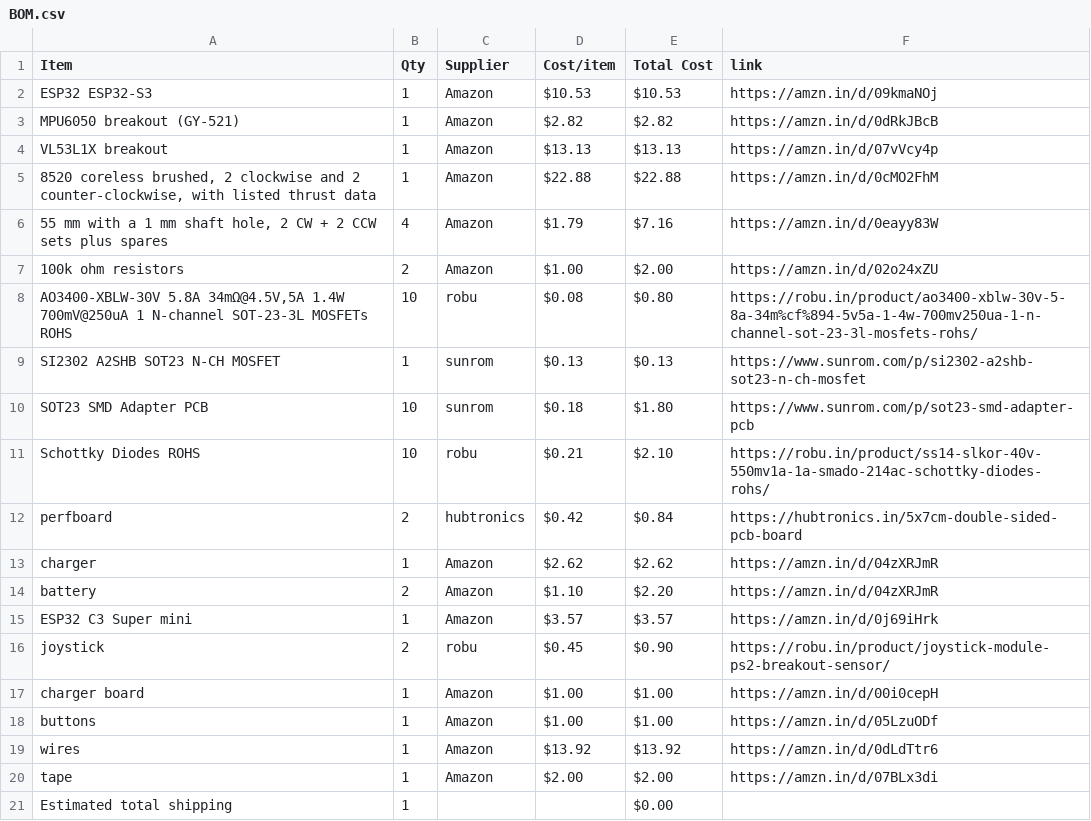
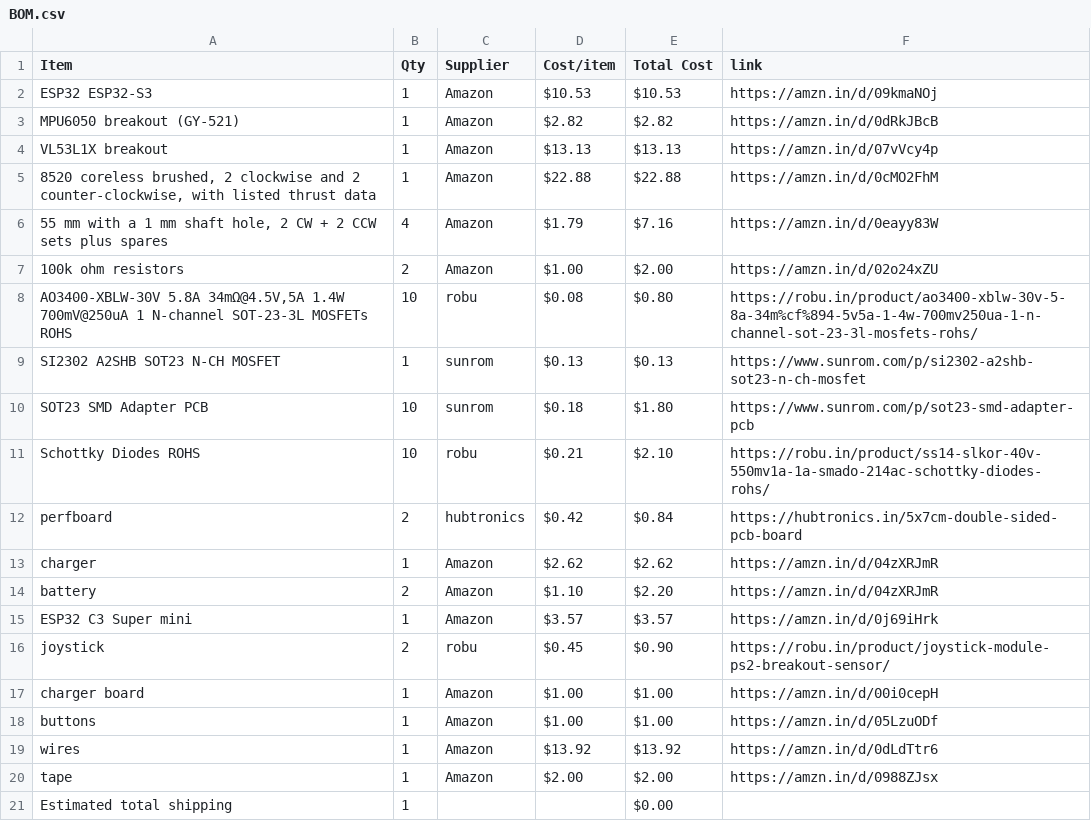
Before and after one commit to jain2008dhairya-hue/CAD-HALFLIFE, a CSV file: BOM.csv, drawn as a sheet.

Commit message:
Sync DRONE from Half Life

```diff
--- a/BOM.csv
+++ b/BOM.csv
@@ -19,3 +19,3 @@ buttons,1,Amazon,$1.00,$1.00,https://amzn.in/d/05LzuODf
 wires,1,Amazon,$13.92,$13.92,https://amzn.in/d/0dLdTtr6
-tape,1,Amazon,$2.00,$2.00,https://amzn.in/d/07BLx3di
+tape,1,Amazon,$2.00,$2.00,https://amzn.in/d/0988ZJsx
 Estimated total shipping,1,,,$0.00,
```
